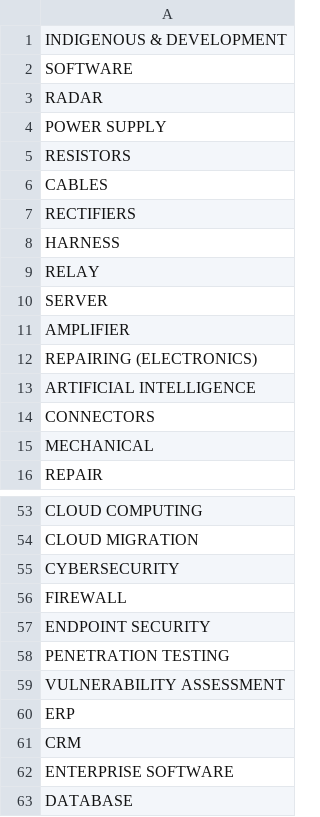
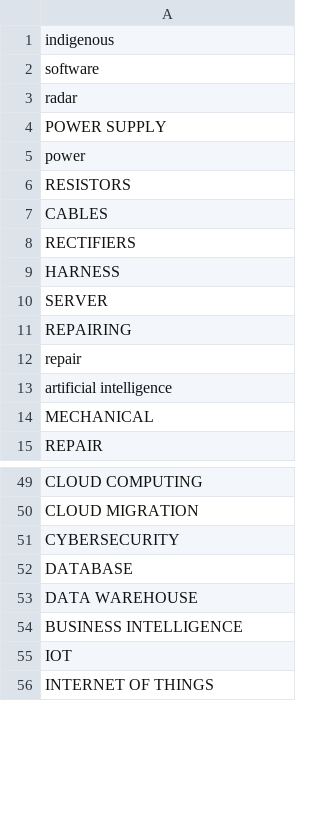
Before and after one commit to AakashBhat1/GeMSentry, a CSV file: config/keywords.csv, drawn as a sheet; only a part is shown, gaps mark what is left out; the shorter side is filled out with more unchanged rows; the diff covers the shown part only.

```diff
--- a/config/keywords.csv
+++ b/config/keywords.csv
@@ -1,5 +1,6 @@
-INDIGENOUS & DEVELOPMENT
-SOFTWARE
-RADAR
+indigenous
+software
+radar
 POWER SUPPLY
+power
 RESISTORS
@@ -8,8 +9,6 @@ RECTIFIERS
 HARNESS
-RELAY
 SERVER
-AMPLIFIER
-REPAIRING (ELECTRONICS)
-ARTIFICIAL INTELLIGENCE
-CONNECTORS
+REPAIRING
+repair
+artificial intelligence
 MECHANICAL
@@ -55,9 +51,2 @@ CLOUD MIGRATION
 CYBERSECURITY
-FIREWALL
-ENDPOINT SECURITY
-PENETRATION TESTING
-VULNERABILITY ASSESSMENT
-ERP
-CRM
-ENTERPRISE SOFTWARE
 DATABASE
```
Also changed, not shown: 7 removed rows and 3 edited cells elsewhere in this file, 24 other files.
